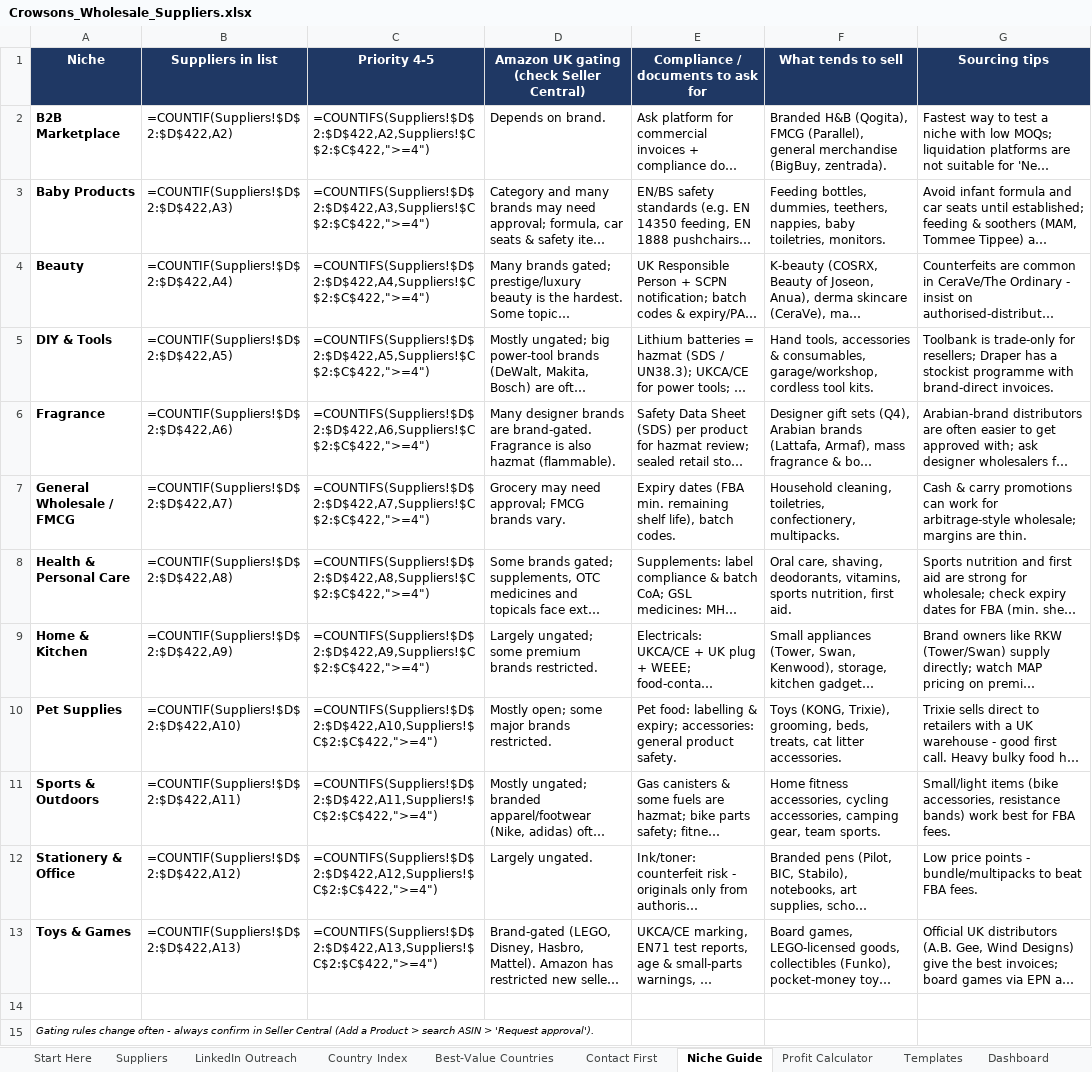
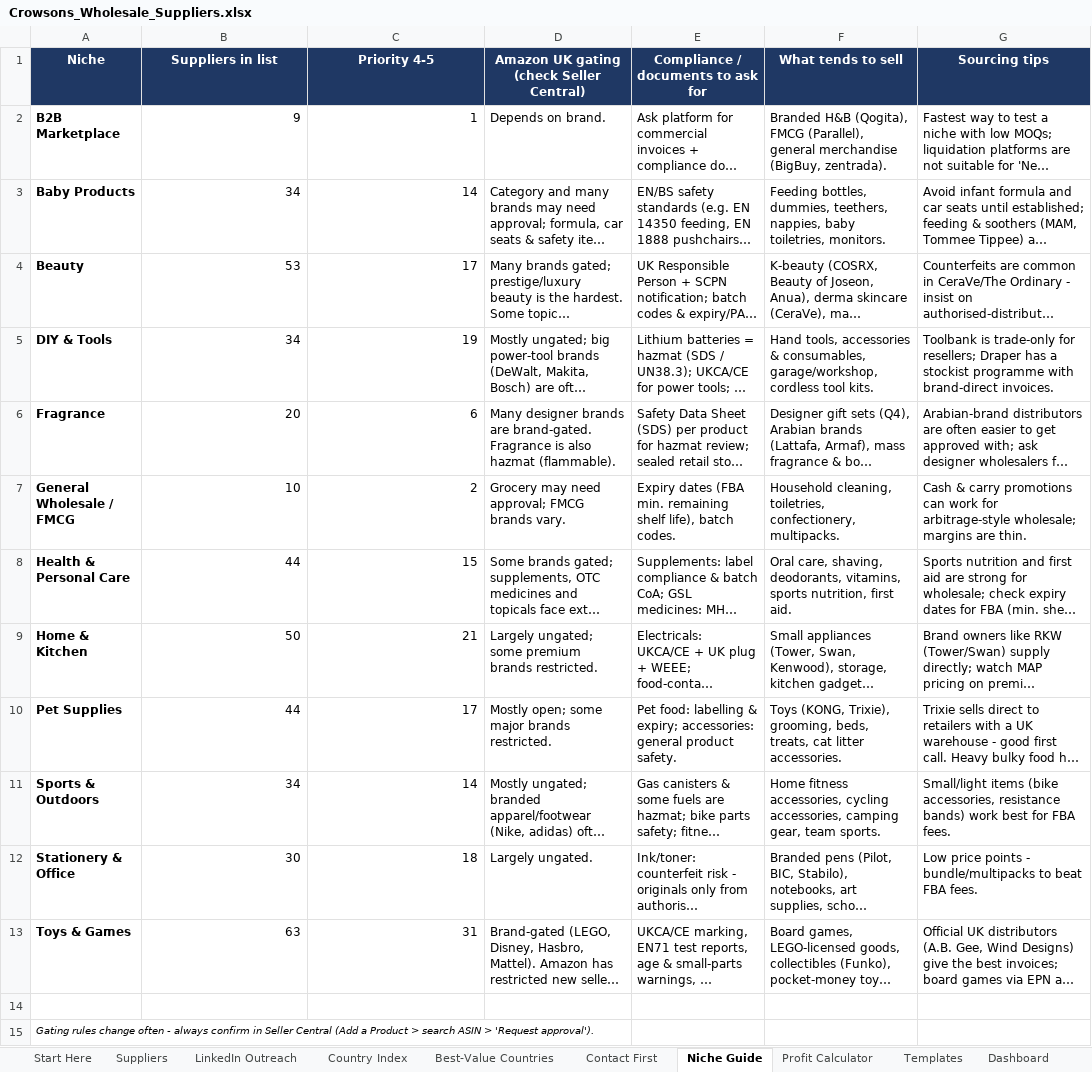
Before and after one commit to rhyscrowson/CrowsonsDistribution, an Excel workbook: sourcing/Crowsons_Wholesale_Suppliers.xlsx, sheet Niche Guide, drawn as a sheet; long unchanged cells end in …; values as stored, in another font and other column widths than the file's, no borders; formulas without a stored value are shown as written; the diff names each change by its address in the sheet, - before the commit and + after, or states it on an @@ line.

```diff
--- a/sourcing/Crowsons_Wholesale_Suppliers.xlsx (sheet Niche Guide)
+++ b/sourcing/Crowsons_Wholesale_Suppliers.xlsx (sheet Niche Guide)
-B2 (Suppliers in list): =COUNTIF(Suppliers!$D$2:$D$422,A2)
+B2 (Suppliers in list): 9
-C2 (Priority 4-5): =COUNTIFS(Suppliers!$D$2:$D$422,A2,Suppliers!$C$2:$C$422,">=4")
+C2 (Priority 4-5): 1
-B3 (Suppliers in list): =COUNTIF(Suppliers!$D$2:$D$422,A3)
+B3 (Suppliers in list): 34
-C3 (Priority 4-5): =COUNTIFS(Suppliers!$D$2:$D$422,A3,Suppliers!$C$2:$C$422,">=4")
+C3 (Priority 4-5): 14
-B4 (Suppliers in list): =COUNTIF(Suppliers!$D$2:$D$422,A4)
+B4 (Suppliers in list): 53
-C4 (Priority 4-5): =COUNTIFS(Suppliers!$D$2:$D$422,A4,Suppliers!$C$2:$C$422,">=4")
+C4 (Priority 4-5): 17
-B5 (Suppliers in list): =COUNTIF(Suppliers!$D$2:$D$422,A5)
+B5 (Suppliers in list): 34
-C5 (Priority 4-5): =COUNTIFS(Suppliers!$D$2:$D$422,A5,Suppliers!$C$2:$C$422,">=4")
+C5 (Priority 4-5): 19
-B6 (Suppliers in list): =COUNTIF(Suppliers!$D$2:$D$422,A6)
+B6 (Suppliers in list): 20
-C6 (Priority 4-5): =COUNTIFS(Suppliers!$D$2:$D$422,A6,Suppliers!$C$2:$C$422,">=4")
+C6 (Priority 4-5): 6
-B7 (Suppliers in list): =COUNTIF(Suppliers!$D$2:$D$422,A7)
+B7 (Suppliers in list): 10
-C7 (Priority 4-5): =COUNTIFS(Suppliers!$D$2:$D$422,A7,Suppliers!$C$2:$C$422,">=4")
+C7 (Priority 4-5): 2
-B8 (Suppliers in list): =COUNTIF(Suppliers!$D$2:$D$422,A8)
+B8 (Suppliers in list): 44
-C8 (Priority 4-5): =COUNTIFS(Suppliers!$D$2:$D$422,A8,Suppliers!$C$2:$C$422,">=4")
+C8 (Priority 4-5): 15
-B9 (Suppliers in list): =COUNTIF(Suppliers!$D$2:$D$422,A9)
+B9 (Suppliers in list): 50
-C9 (Priority 4-5): =COUNTIFS(Suppliers!$D$2:$D$422,A9,Suppliers!$C$2:$C$422,">=4")
+C9 (Priority 4-5): 21
-B10 (Suppliers in list): =COUNTIF(Suppliers!$D$2:$D$422,A10)
+B10 (Suppliers in list): 44
-C10 (Priority 4-5): =COUNTIFS(Suppliers!$D$2:$D$422,A10,Suppliers!$C$2:$C$422,">=4")
+C10 (Priority 4-5): 17
-B11 (Suppliers in list): =COUNTIF(Suppliers!$D$2:$D$422,A11)
+B11 (Suppliers in list): 34
-C11 (Priority 4-5): =COUNTIFS(Suppliers!$D$2:$D$422,A11,Suppliers!$C$2:$C$422,">=4")
+C11 (Priority 4-5): 14
-B12 (Suppliers in list): =COUNTIF(Suppliers!$D$2:$D$422,A12)
+B12 (Suppliers in list): 30
-C12 (Priority 4-5): =COUNTIFS(Suppliers!$D$2:$D$422,A12,Suppliers!$C$2:$C$422,">=4")
+C12 (Priority 4-5): 18
-B13 (Suppliers in list): =COUNTIF(Suppliers!$D$2:$D$422,A13)
+B13 (Suppliers in list): 63
-C13 (Priority 4-5): =COUNTIFS(Suppliers!$D$2:$D$422,A13,Suppliers!$C$2:$C$422,">=4")
+C13 (Priority 4-5): 31
```
Also changed, not shown: sheet Suppliers, sheet LinkedIn Outreach, sheet Contact First, sheet Profit Calculator, sheet Dashboard, sheet Country Index, 2 more sheets, charts or pictures, 2 other files.
